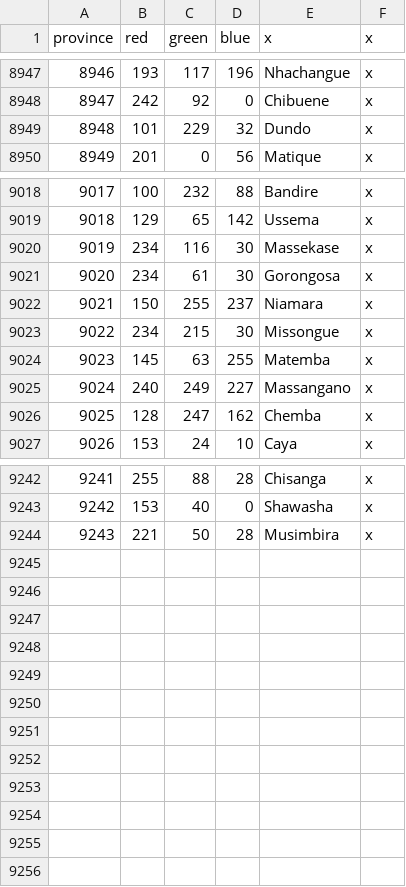
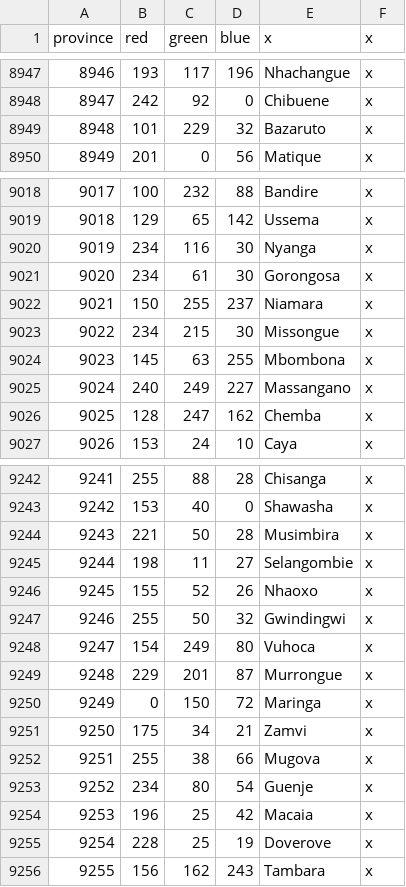
Before and after one commit to LeRoi6/Africa-Universalis-Modding-Community, a CSV file: map/definition.csv, drawn as a sheet; only a part is shown, gaps mark what is left out; the diff covers the shown part only.

```diff
--- a/map/definition.csv
+++ b/map/definition.csv
@@ -8948,3 +8948,3 @@ province;red;green;blue;x;x
 8947;242;92;0;Chibuene;x
-8948;101;229;32;Dundo;x
+8948;101;229;32;Bazaruto;x
 8949;201;0;56;Matique;x
@@ -9019,3 +9019,3 @@ province;red;green;blue;x;x
 9018;129;65;142;Ussema;x
-9019;234;116;30;Massekase;x
+9019;234;116;30;Nyanga;x
 9020;234;61;30;Gorongosa;x
@@ -9023,3 +9023,3 @@ province;red;green;blue;x;x
 9022;234;215;30;Missongue;x
-9023;145;63;255;Matemba;x
+9023;145;63;255;Mbombona;x
 9024;240;249;227;Massangano;x
@@ -9244 +9244,13 @@ province;red;green;blue;x;x
 9243;221;50;28;Musimbira;x
+9244;198;11;27;Selangombie;x
+9245;155;52;26;Nhaoxo;x
+9246;255;50;32;Gwindingwi;x
+9247;154;249;80;Vuhoca;x
+9248;229;201;87;Murrongue;x
+9249;0;150;72;Maringa;x
+9250;175;34;21;Zamvi;x
+9251;255;38;66;Mugova;x
+9252;234;80;54;Guenje;x
+9253;196;25;42;Macaia;x
+9254;228;25;19;Doverove;x
+9255;156;162;243;Tambara;x
```
Also changed, not shown: 4 edited cells elsewhere in this file, 41 other files.
